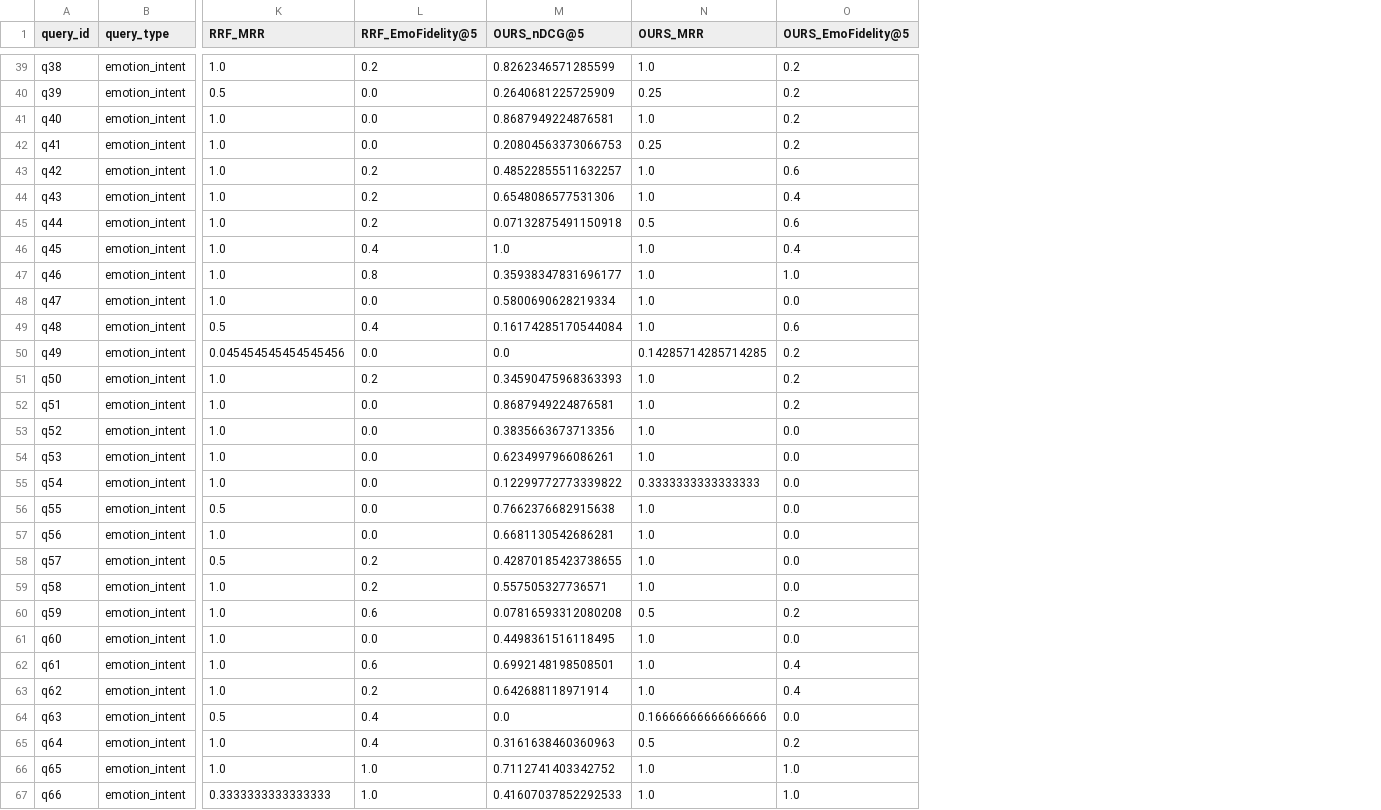
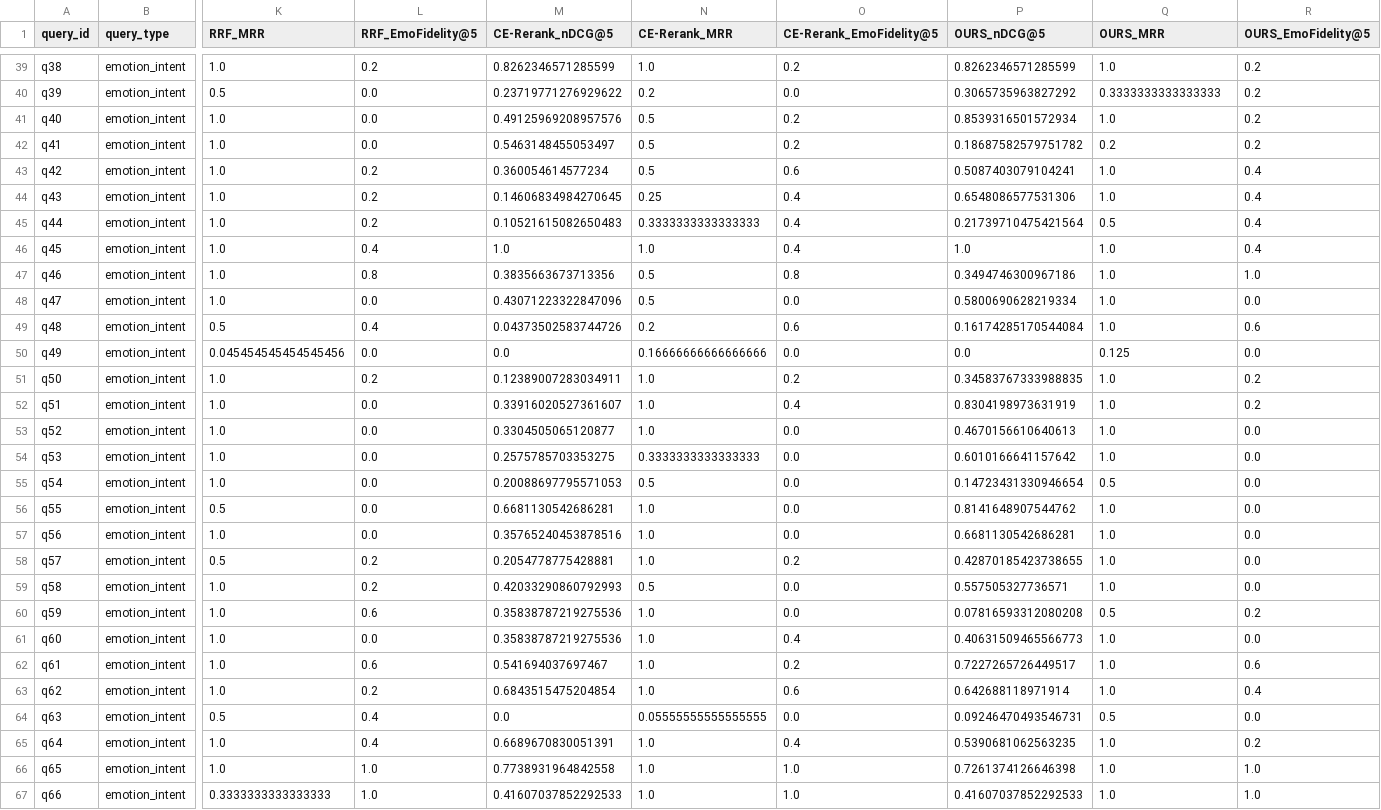
Before and after one commit to ImashaUdayangi/Memtale-Co-Archivist, a CSV file: evaluation/results/per_query_metrics_for_significance.csv, drawn as a sheet; only a part is shown, gaps mark what is left out; addresses are those after the commit; the diff covers the shown part only; the diff names each change by its address in the sheet, - before the commit and + after, or states it on an @@ line.

Commit message:
new csv file after Update compute_significance_test.py & Add CE-Rerank results and update significance stats
Add CE-Rerank per-query metrics and refresh significance results. The per_query_metrics_for_significance.csv header and rows now include CE-Rerank_nDCG@5, CE-Rerank_MRR, and CE-Rerank_EmoFidelity@5 (with corresponding per-query values and some reordering/updates to OURS values). The significance_summary.csv entries were recalculated (updated W+/W-, statistic, p-values and n_used) and now include comparisons against CE-Rerank alongside the existing baselines.

```diff
--- a/evaluation/results/per_query_metrics_for_significance.csv
+++ b/evaluation/results/per_query_metrics_for_significance.csv
+column M (CE-Rerank_nDCG@5), rows 39-67: 0.8262346571285599 | 0.23719771276929622 | 0.49125969208957576 | 0.5463148455053497 | 0.360054614577234 | 0.14606834984270645 | 0.10521615082650483 | 1.0 | 0.3835663673713356 | 0.43071223322847096 | 0.04373502583744726 | 0.0 | 0.12389007283034911 | 0.33916020527361607 | 0.3304505065120877 | 0.2575785703353275 | 0.20088697795571053 | 0.6681130542686281 | 0.35765240453878516 | 0.2054778775428881 | 0.42033290860792993 | 0.35838787219275536 | 0.35838787219275536 | 0.541694037697467 | 0.6843515475204854 | 0.0 | 0.6689670830051391 | 0.7738931964842558 | 0.41607037852292533
+column N (CE-Rerank_MRR), rows 39-67: 1.0 | 0.2 | 0.5 | 0.5 | 0.5 | 0.25 | 0.3333333333333333 | 1.0 | 0.5 | 0.5 | 0.2 | 0.16666666666666666 | 1.0 | 1.0 | 1.0 | 0.3333333333333333 | 0.5 | 1.0 | 1.0 | 1.0 | 0.5 | 1.0 | 1.0 | 1.0 | 1.0 | 0.05555555555555555 | 1.0 | 1.0 | 1.0
+column O (CE-Rerank_EmoFidelity@5), rows 39-67: 0.2 | 0.0 | 0.2 | 0.2 | 0.6 | 0.4 | 0.4 | 0.4 | 0.8 | 0.0 | 0.6 | 0.0 | 0.2 | 0.4 | 0.0 | 0.0 | 0.0 | 0.0 | 0.0 | 0.2 | 0.0 | 0.0 | 0.4 | 0.2 | 0.6 | 0.0 | 0.4 | 1.0 | 1.0
-P40 (OURS_nDCG@5): 0.2640681225725909
+P40 (OURS_nDCG@5): 0.3065735963827292
-Q40 (OURS_MRR): 0.25
+Q40 (OURS_MRR): 0.3333333333333333
-P41 (OURS_nDCG@5): 0.8687949224876581
+P41 (OURS_nDCG@5): 0.8539316501572934
-P42 (OURS_nDCG@5): 0.20804563373066753
+P42 (OURS_nDCG@5): 0.18687582579751782
-Q42 (OURS_MRR): 0.25
+Q42 (OURS_MRR): 0.2
-P43 (OURS_nDCG@5): 0.48522855511632257
+P43 (OURS_nDCG@5): 0.5087403079104241
-R43 (OURS_EmoFidelity@5): 0.6
+R43 (OURS_EmoFidelity@5): 0.4
-P45 (OURS_nDCG@5): 0.07132875491150918
+P45 (OURS_nDCG@5): 0.21739710475421564
-R45 (OURS_EmoFidelity@5): 0.6
+R45 (OURS_EmoFidelity@5): 0.4
-P47 (OURS_nDCG@5): 0.35938347831696177
+P47 (OURS_nDCG@5): 0.3494746300967186
-Q50 (OURS_MRR): 0.14285714285714285
+Q50 (OURS_MRR): 0.125
-R50 (OURS_EmoFidelity@5): 0.2
+R50 (OURS_EmoFidelity@5): 0.0
-P51 (OURS_nDCG@5): 0.34590475968363393
+P51 (OURS_nDCG@5): 0.34583767333988835
-P52 (OURS_nDCG@5): 0.8687949224876581
+P52 (OURS_nDCG@5): 0.8304198973631919
-P53 (OURS_nDCG@5): 0.3835663673713356
+P53 (OURS_nDCG@5): 0.4670156610640613
-P54 (OURS_nDCG@5): 0.6234997966086261
+P54 (OURS_nDCG@5): 0.6010166641157642
-P55 (OURS_nDCG@5): 0.12299772773339822
+P55 (OURS_nDCG@5): 0.14723431330946654
-Q55 (OURS_MRR): 0.3333333333333333
+Q55 (OURS_MRR): 0.5
-P56 (OURS_nDCG@5): 0.7662376682915638
+P56 (OURS_nDCG@5): 0.8141648907544762
-P61 (OURS_nDCG@5): 0.4498361516118495
+P61 (OURS_nDCG@5): 0.40631509465566773
-P62 (OURS_nDCG@5): 0.6992148198508501
+P62 (OURS_nDCG@5): 0.7227265726449517
-R62 (OURS_EmoFidelity@5): 0.4
+R62 (OURS_EmoFidelity@5): 0.6
-P64 (OURS_nDCG@5): 0.0
+P64 (OURS_nDCG@5): 0.09246470493546731
-Q64 (OURS_MRR): 0.16666666666666666
+Q64 (OURS_MRR): 0.5
-P65 (OURS_nDCG@5): 0.3161638460360963
+P65 (OURS_nDCG@5): 0.5390681062563235
-Q65 (OURS_MRR): 0.5
+Q65 (OURS_MRR): 1.0
-P66 (OURS_nDCG@5): 0.7112741403342752
+P66 (OURS_nDCG@5): 0.7261374126646398
```
Also changed, not shown: 26 edited cells elsewhere in this file, evaluation/results/significance_summary.csv.
